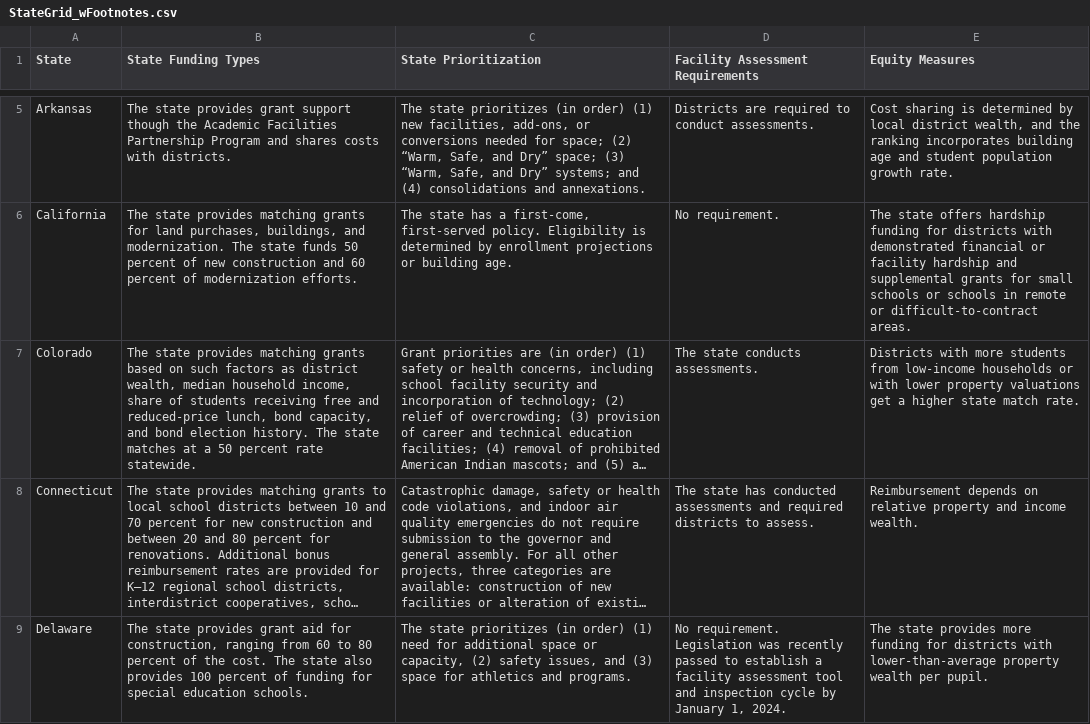
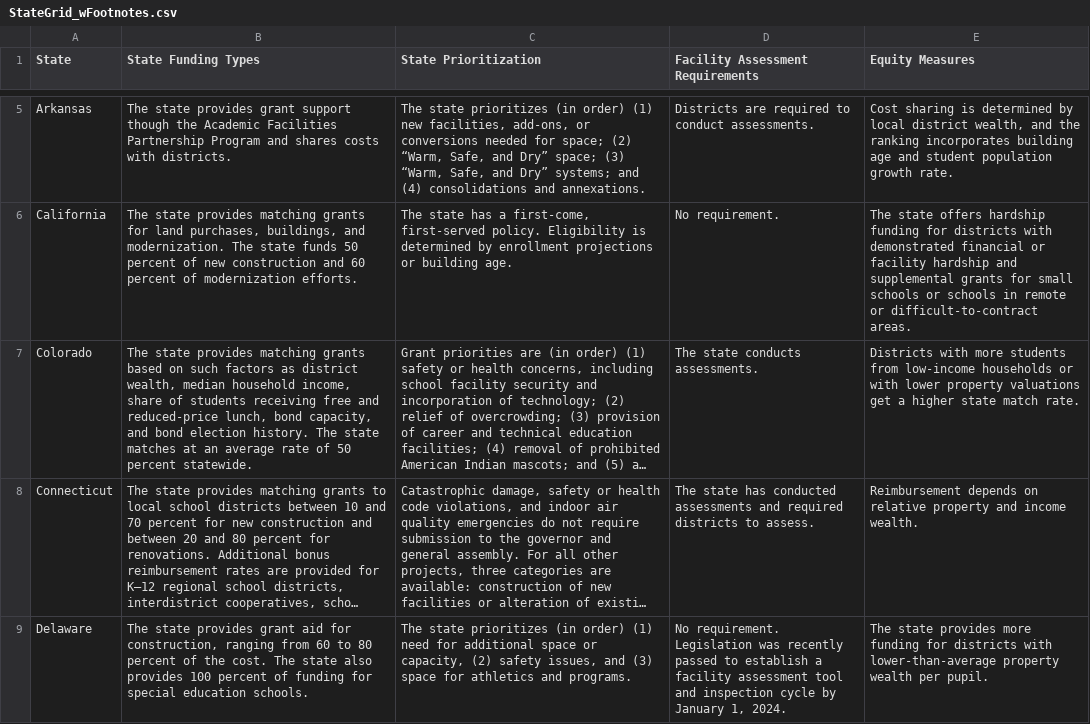
Before and after one commit to UI-Research/which-states-prioritize-equity-school-renovation-funding, a CSV file: src/lib/data/StateGrid_wFootnotes.csv, drawn as a sheet; only a part is shown, gaps mark what is left out; long unchanged cells end in …; the diff names each change by its address in the sheet, - before the commit and + after, or states it on an @@ line.

Commit message:
text updates to colorados data, chart updates to limit axis to 1997-2015

```diff
--- a/src/lib/data/StateGrid_wFootnotes.csv
+++ b/src/lib/data/StateGrid_wFootnotes.csv
-B7 (State Funding Types): …matches at a 50 percent rate statewide.
+B7 (State Funding Types): …matches at an average rate of 50 percent statewide.
```
Also changed, not shown: 3 other files.
